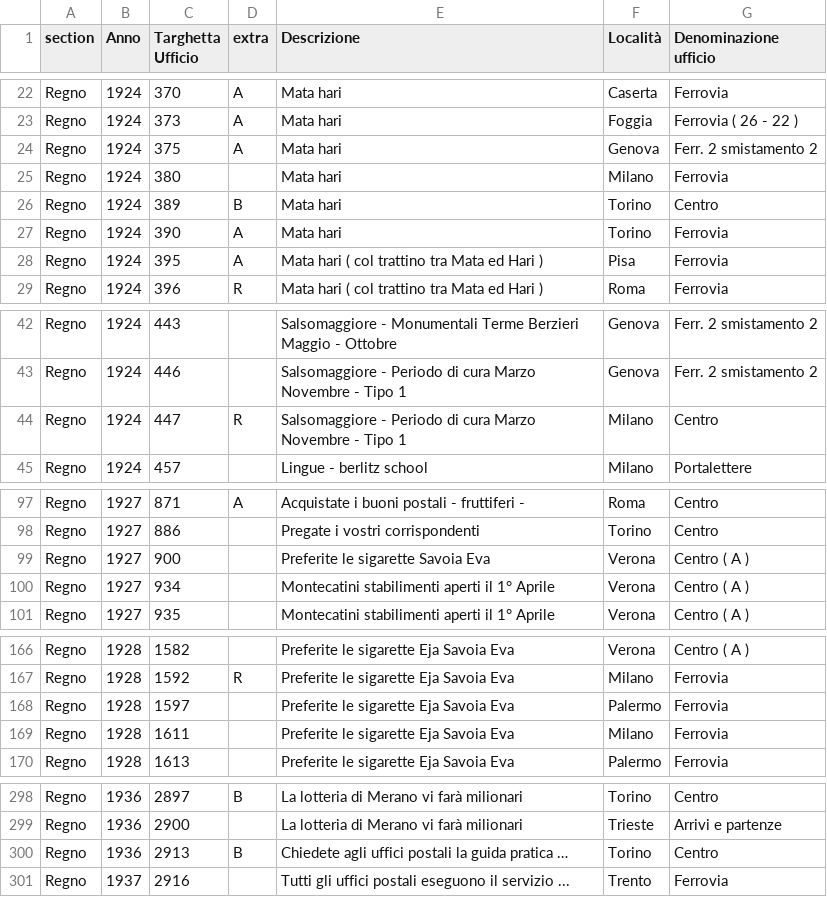
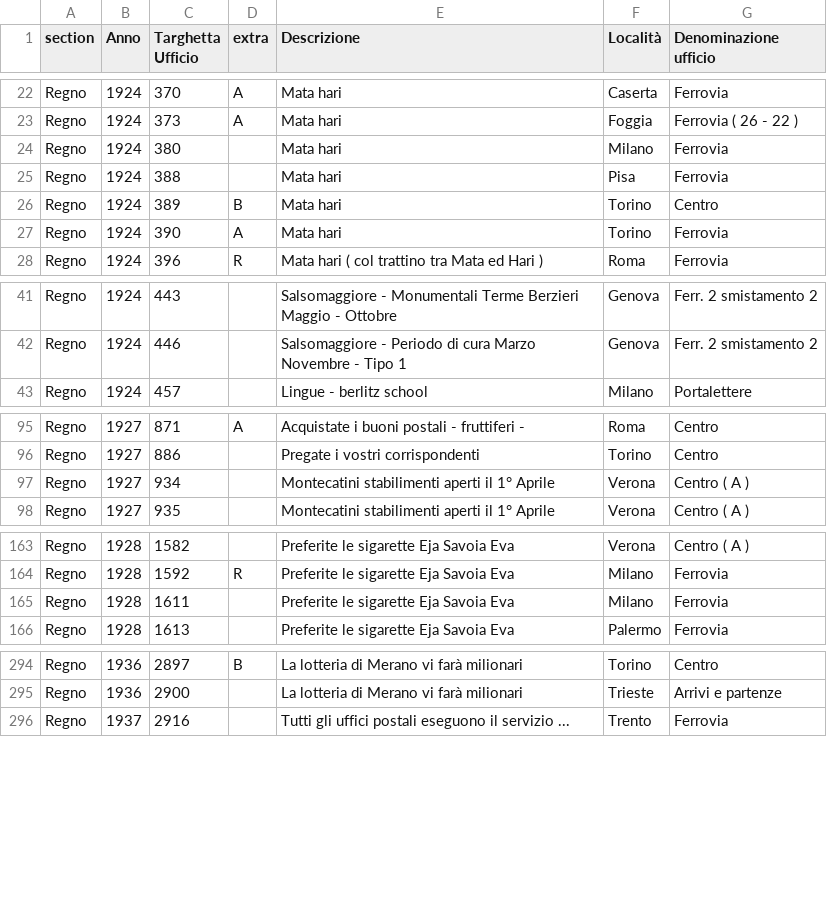
Before and after one commit to francyphil/francyphil.github.io, a CSV file: missing_images.csv, drawn as a sheet; only a part is shown, gaps mark what is left out; removed rows and columns are numbered as before the commit, all else as after; the diff covers the shown part only; the diff names each change by its address in the sheet, - before the commit and + after, or states it on an @@ line.

```diff
--- a/missing_images.csv
+++ b/missing_images.csv
-row 24: Regno | 1924 | 375 | A | Mata hari | Genova | Ferr. 2 smistamento 2
+row 25: Regno | 1924 | 388 |  | Mata hari | Pisa | Ferrovia
-row 28: Regno | 1924 | 395 | A | Mata hari ( col trattino tra Mata ed Hari ) | Pisa | Ferrovia
-row 44: Regno | 1924 | 447 | R | Salsomaggiore - Periodo di cura Marzo Novembre - Tipo 1 | Milano | Centro
-row 99: Regno | 1927 | 900 |  | Preferite le sigarette Savoia Eva | Verona | Centro ( A )
-row 168: Regno | 1928 | 1597 |  | Preferite le sigarette Eja Savoia Eva | Palermo | Ferrovia
-row 300: Regno | 1936 | 2913 | B | Chiedete agli uffici postali la guida pratica … | Torino | Centro
```
Also changed, not shown: 1 edited cell elsewhere in this file, 8 other files.
